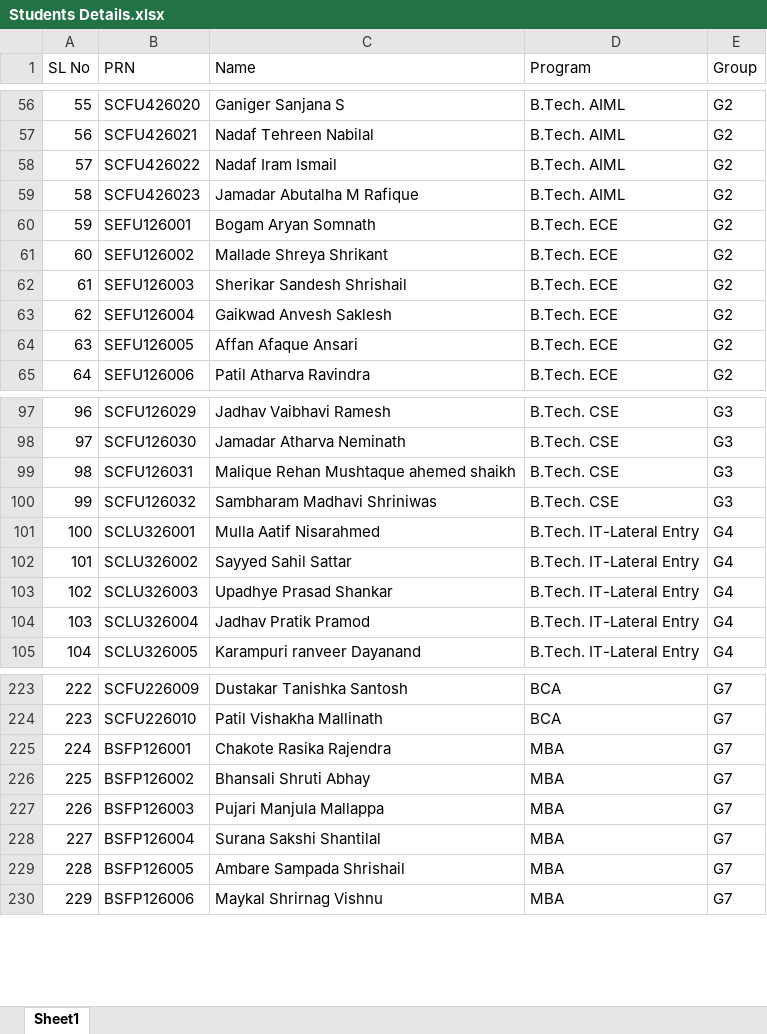
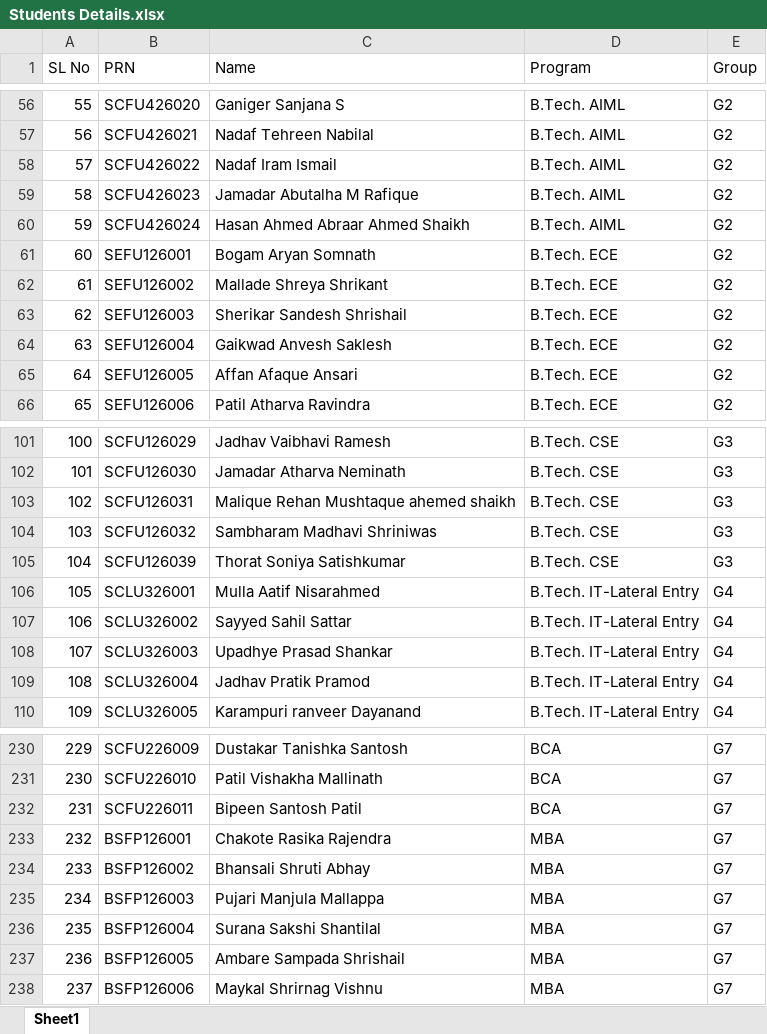
Before and after one commit to JanaKrishnendu/MITVPU-Orientation-2026, an Excel workbook: Students Details.xlsx, sheet Sheet1, drawn as a sheet; only a part is shown, gaps mark what is left out; values as stored, in another font and other column widths than the file's, no borders; addresses are those after the commit; the diff covers the shown part only; the diff names each change by its address in the sheet, - before the commit and + after, or states it on an @@ line.

```diff
--- a/Students Details.xlsx (sheet Sheet1)
+++ b/Students Details.xlsx (sheet Sheet1)
+row 60: 59 | SCFU426024 | Hasan Ahmed Abraar Ahmed Shaikh | B.Tech. AIML | G2
@@ column A (SL No) renumbered between rows 61 and 273 @@
+row 105: 104 | SCFU126039 | Thorat Soniya Satishkumar | B.Tech. CSE | G3
+row 232: 231 | SCFU226011 | Bipeen Santosh Patil | BCA | G7
```
Also changed, not shown: 12 added rows elsewhere in this sheet, 3 other files.
